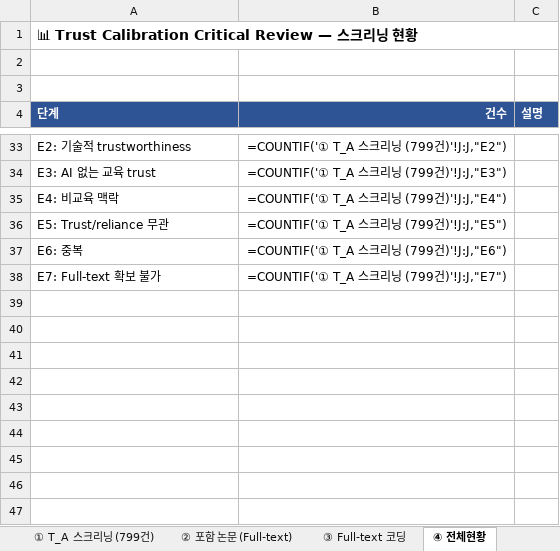
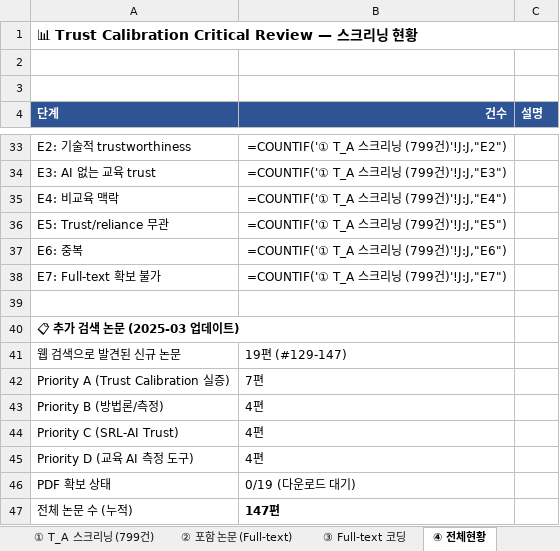
Before and after one commit to HosungYou/Trust-Calibration-Scaffolds-research, an Excel workbook: resource/TCS_screening_coding_v1.xlsx, sheet ④ 전체현황, drawn as a sheet; only a part is shown, gaps mark what is left out; values as stored, in another font and other column widths than the file's, no borders; formulas without a stored value are shown as written; the diff names each change by its address in the sheet, - before the commit and + after, or states it on an @@ line.

```diff
--- a/resource/TCS_screening_coding_v1.xlsx (sheet ④ 전체현황)
+++ b/resource/TCS_screening_coding_v1.xlsx (sheet ④ 전체현황)
+row 39: (empty)
+row 40: 📋 추가 검색 논문 (2025-03 업데이트)
+row 41: 웹 검색으로 발견된 신규 논문 | 19편 (#129-147)
+row 42: Priority A (Trust Calibration 실증) | 7편
+row 43: Priority B (방법론/측정) | 4편
+row 44: Priority C (SRL-AI Trust) | 4편
+row 45: Priority D (교육 AI 측정 도구) | 4편
+row 46: PDF 확보 상태 | 0/19 (다운로드 대기)
+row 47: 전체 논문 수 (누적) | 147편
```
Also changed, not shown: sheet ② 포함 논문 (Full-text), sheet ⓪ 논문 번호표, other sheet tabs.
